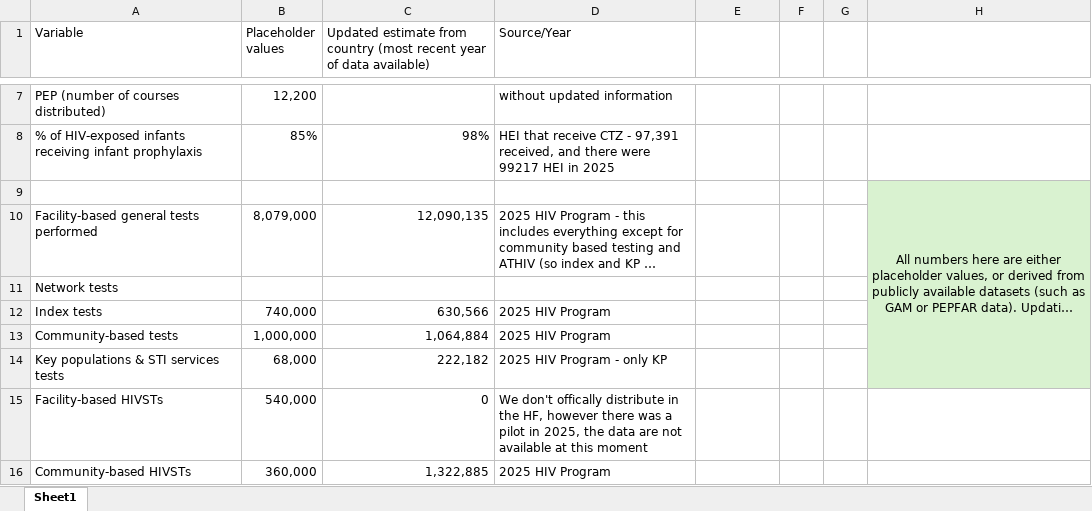
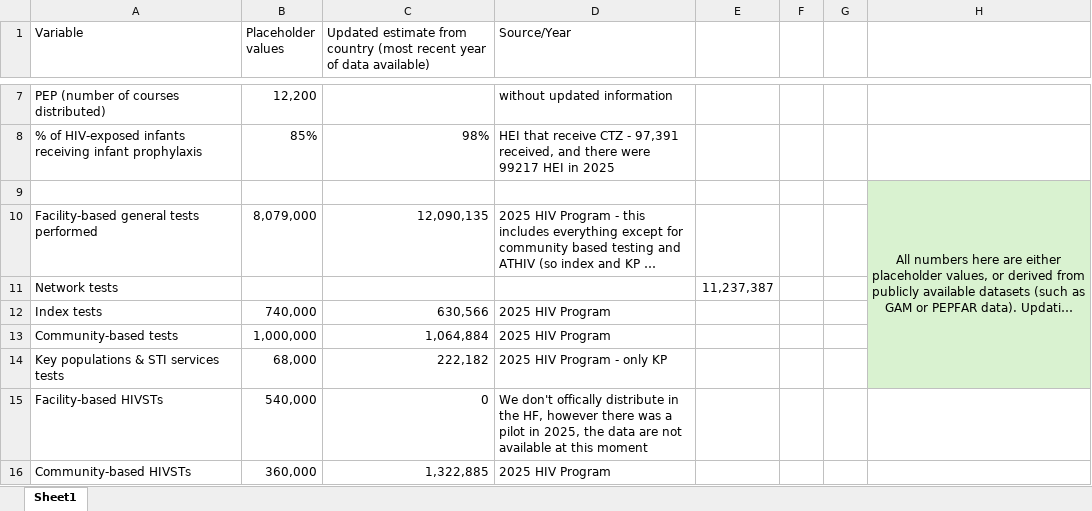
Before and after one commit to adenooy2/HIV_prioritization_tool, an Excel workbook: data/country_baselines/Updated/Baseline information_Mozambique_06.05.26.xlsx, sheet Sheet1, drawn as a sheet; only a part is shown, gaps mark what is left out; long unchanged cells end in …; values as stored, in another font and other column widths than the file's, no borders; the diff names each change by its address in the sheet, - before the commit and + after, or states it on an @@ line.

```diff
--- a/data/country_baselines/Updated/Baseline information_Mozambique_06.05.26.xlsx (sheet Sheet1)
+++ b/data/country_baselines/Updated/Baseline information_Mozambique_06.05.26.xlsx (sheet Sheet1)
-E11: (empty)
+E11: 11,237,387
```
Also changed, not shown: data/country_baselines/Updated/country_baselines_summarised.xlsx, 7 other files.
